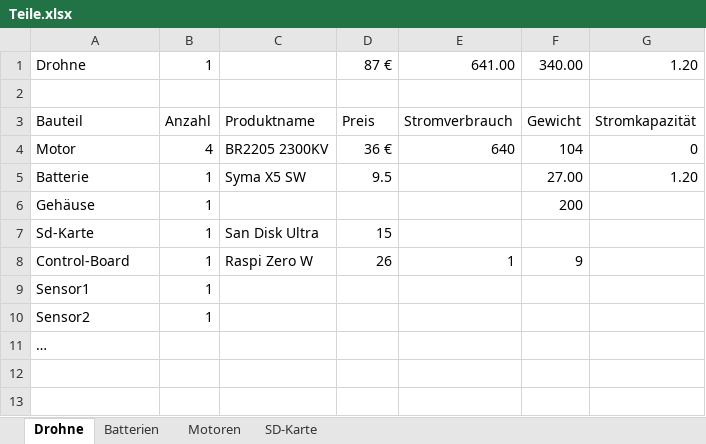
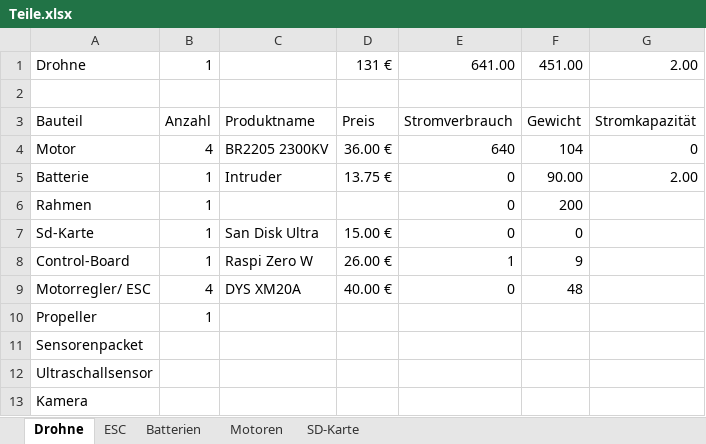
Before and after one commit to KoehlerT/Drohne, an Excel workbook: Teile.xlsx, sheet Drohne, drawn as a sheet; values as stored, in another font and other column widths than the file's, no borders; removed rows and columns are numbered as before the commit, all else as after; the diff names each change by its address in the sheet, - before the commit and + after, or states it on an @@ line.

```diff
--- a/Teile.xlsx (sheet Drohne)
+++ b/Teile.xlsx (sheet Drohne)
+sheet tab: ESC
-D1: 87 €
+D1: 131 €
-F1: 340.00
+F1: 451.00
-G1: 1.20
+G1: 2.00
-D4: 36 €
+D4: 36.00 €
-C5: Syma X5 SW
+C5: Intruder
-D5: 9.5
+D5: 13.75 €
-E5:E7: (empty)
+E5:E7: 0
-F5: 27.00
+F5: 90.00
-G5: 1.20
+G5: 2.00
-A6: Gehäuse
+A6: Rahmen
-D7: 15
+D7: 15.00 €
-F7: (empty)
+F7: 0
-D8: 26
+D8: 26.00 €
-row 9: Sensor1 | 1
+row 9: Motorregler/ ESC | 4 | DYS XM20A | 40.00 € | 0 | 48
-A10: Sensor2
+A10: Propeller
-A11: …
+A11: Sensorenpacket
+row 12: Ultraschallsensor
+row 13: Kamera
```
Also changed, not shown: sheet Batterien.
